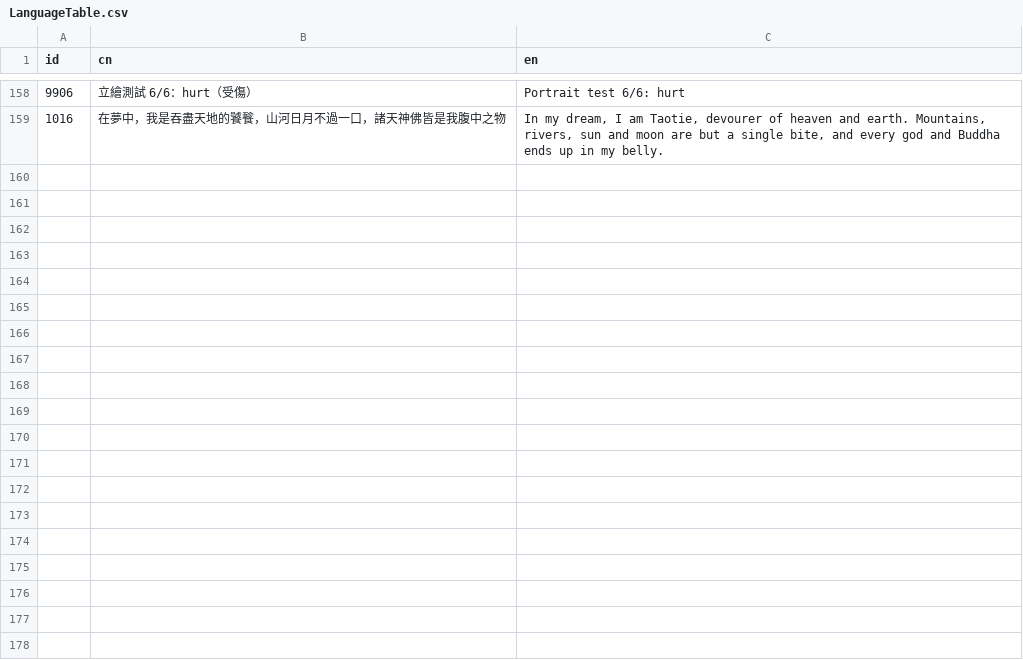
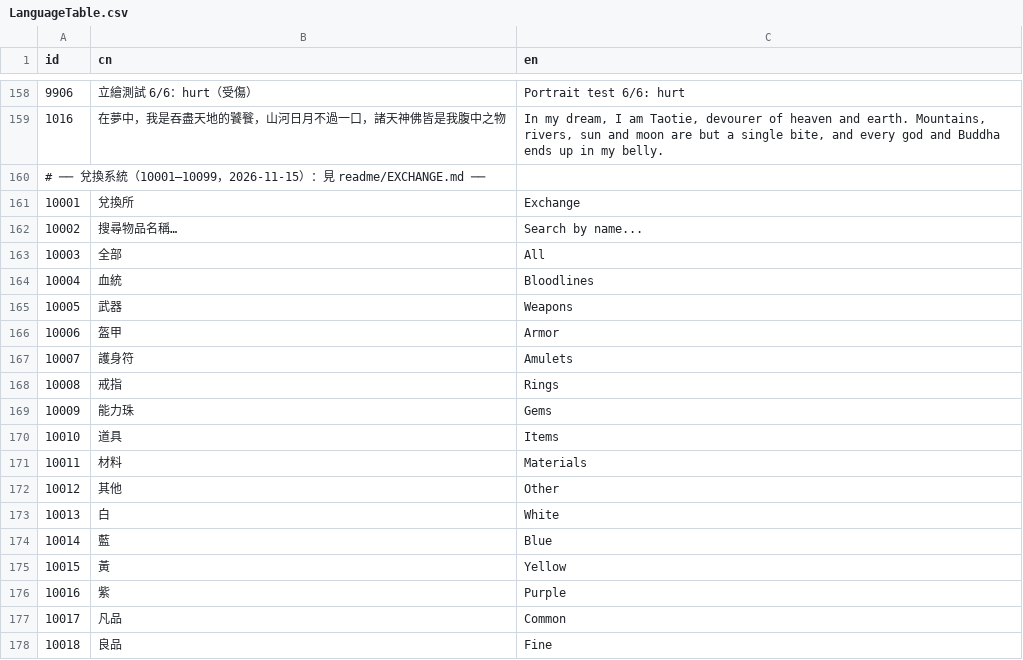
Before and after one commit to sorrowslee/DipanProj, a CSV file: DipanProj_Main/Assets/Data/LanguageTable.csv, drawn as a sheet; only a part is shown, gaps mark what is left out; the diff covers the shown part only; the diff names each change by its address in the sheet, - before the commit and + after, or states it on an @@ line.

```diff
--- a/DipanProj_Main/Assets/Data/LanguageTable.csv
+++ b/DipanProj_Main/Assets/Data/LanguageTable.csv
+row 160: # ── 兌換系統（10001–10099，2026-11-15）：見 readme/EXCHANGE.md ──
+row 161: 10001 | 兌換所 | Exchange
+row 162: 10002 | 搜尋物品名稱… | Search by name...
+row 163: 10003 | 全部 | All
+row 164: 10004 | 血統 | Bloodlines
+row 165: 10005 | 武器 | Weapons
+row 166: 10006 | 盔甲 | Armor
+row 167: 10007 | 護身符 | Amulets
+row 168: 10008 | 戒指 | Rings
+row 169: 10009 | 能力珠 | Gems
+row 170: 10010 | 道具 | Items
+row 171: 10011 | 材料 | Materials
+row 172: 10012 | 其他 | Other
+row 173: 10013 | 白 | White
+row 174: 10014 | 藍 | Blue
+row 175: 10015 | 黃 | Yellow
+row 176: 10016 | 紫 | Purple
+row 177: 10017 | 凡品 | Common
+row 178: 10018 | 良品 | Fine
```
Also changed, not shown: 36 added rows elsewhere in this file, 55 other files.
